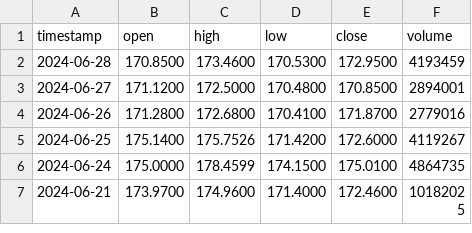
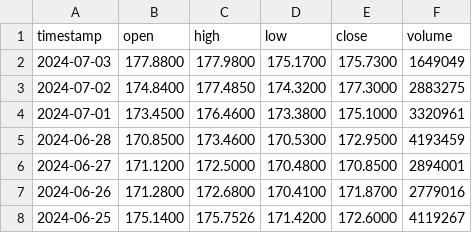
Before and after one commit to Gnoud2411/Data_Marketplace, a CSV file: daily_IBM.csv, drawn as a sheet; only a part is shown; the shorter side is filled out with more unchanged rows; the diff names each change by its address in the sheet, - before the commit and + after, or states it on an @@ line.

Commit message:
Update daily_IBM.csv

```diff
--- a/daily_IBM.csv
+++ b/daily_IBM.csv
+row 2: 2024-07-03 | 177.8800 | 177.9800 | 175.1700 | 175.7300 | 1649049
+row 3: 2024-07-02 | 174.8400 | 177.4850 | 174.3200 | 177.3000 | 2883275
+row 4: 2024-07-01 | 173.4500 | 176.4600 | 173.3800 | 175.1000 | 3320961
```
